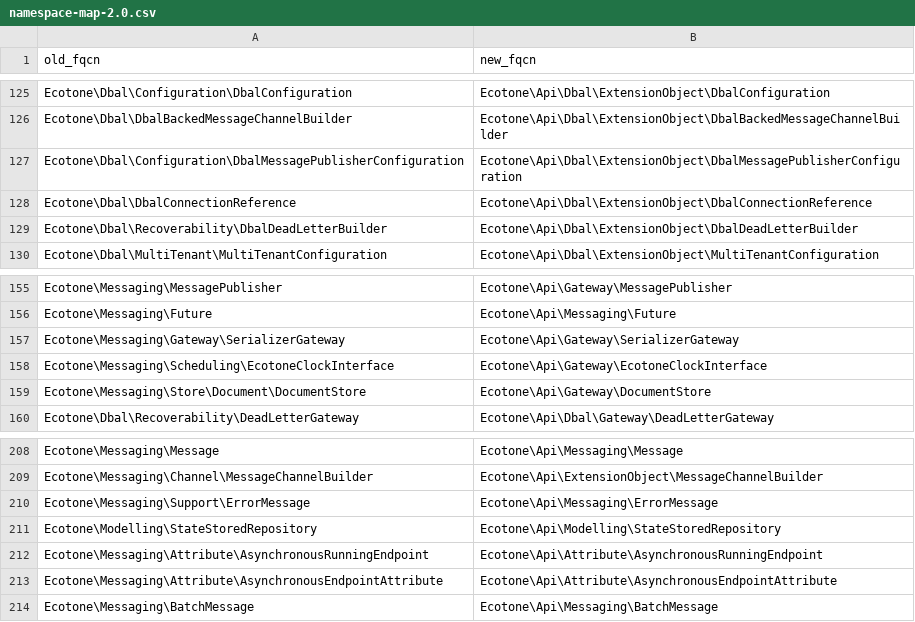
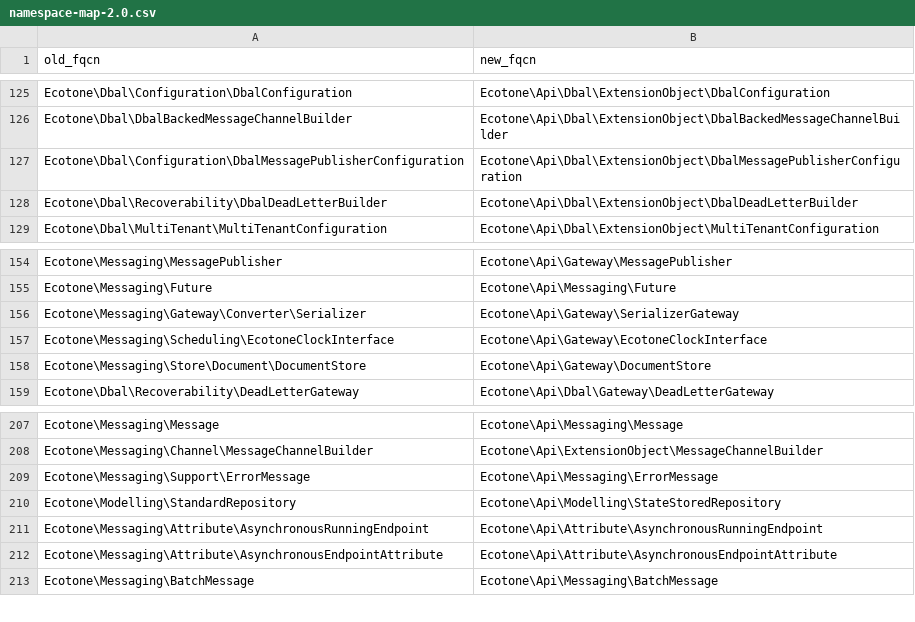
Before and after one commit to ecotoneframework/ecotone-dev, a CSV file: upgrade/namespace-map-2.0.csv, drawn as a sheet; only a part is shown, gaps mark what is left out.

Commit message:
docs(2.0): CSV rows name 1.x classes only — Serializer and StandardRepository get their 1.x names (R2)
The two-way audit, re-run over every row: each new_fqcn exists at HEAD, and each old_fqcn must
have existed at de38730bc. Three rows failed it: Ecotone\Messaging\Gateway\SerializerGateway and
Ecotone\Modelling\StateStoredRepository are pre-release 2.0 names, so the 1.x
Ecotone\Messaging\Gateway\Converter\Serializer and Ecotone\Modelling\StandardRepository had no
row; both rows now start from the 1.x name (methods unchanged, diffed). The row for
Ecotone\Dbal\DbalConnectionReference is deleted: no such class ever existed in 1.x.

The review counted nine failing rows. The other six are artifacts of its src|Api-only scan: two
Ecotone\SymfonyBundle classes lived outside src at base, and Enqueue\{AmqpExt,AmqpLib}\AmqpConnectionFactory,
Enqueue\Sqs\SqsConnectionFactory and Enqueue\Redis\RedisConnectionFactory are 1.x vendor classes
of required enqueue/* packages. Those rows are correct and stay. After this commit all 225 rows
pass both checks. §13j's table repeats the fix for StateStoredRepository.

```diff
--- a/upgrade/namespace-map-2.0.csv
+++ b/upgrade/namespace-map-2.0.csv
@@ -127,3 +127,2 @@ Ecotone\Dbal\DbalBackedMessageChannelBuilder,Ecotone\Api\Dbal\ExtensionObject\Db
 Ecotone\Dbal\Configuration\DbalMessagePublisherConfiguration,Ecotone\Api\Dbal\ExtensionObject\DbalMessagePublisherConfiguration
-Ecotone\Dbal\DbalConnectionReference,Ecotone\Api\Dbal\ExtensionObject\DbalConnectionReference
 Ecotone\Dbal\Recoverability\DbalDeadLetterBuilder,Ecotone\Api\Dbal\ExtensionObject\DbalDeadLetterBuilder
@@ -156,3 +155,3 @@ Ecotone\Messaging\MessagePublisher,Ecotone\Api\Gateway\MessagePublisher
 Ecotone\Messaging\Future,Ecotone\Api\Messaging\Future
-Ecotone\Messaging\Gateway\SerializerGateway,Ecotone\Api\Gateway\SerializerGateway
+Ecotone\Messaging\Gateway\Converter\Serializer,Ecotone\Api\Gateway\SerializerGateway
 Ecotone\Messaging\Scheduling\EcotoneClockInterface,Ecotone\Api\Gateway\EcotoneClockInterface
@@ -210,3 +209,3 @@ Ecotone\Messaging\Channel\MessageChannelBuilder,Ecotone\Api\ExtensionObject\Mess
 Ecotone\Messaging\Support\ErrorMessage,Ecotone\Api\Messaging\ErrorMessage
-Ecotone\Modelling\StateStoredRepository,Ecotone\Api\Modelling\StateStoredRepository
+Ecotone\Modelling\StandardRepository,Ecotone\Api\Modelling\StateStoredRepository
 Ecotone\Messaging\Attribute\AsynchronousRunningEndpoint,Ecotone\Api\Attribute\AsynchronousRunningEndpoint
```
Also changed, not shown: 1 other file.
